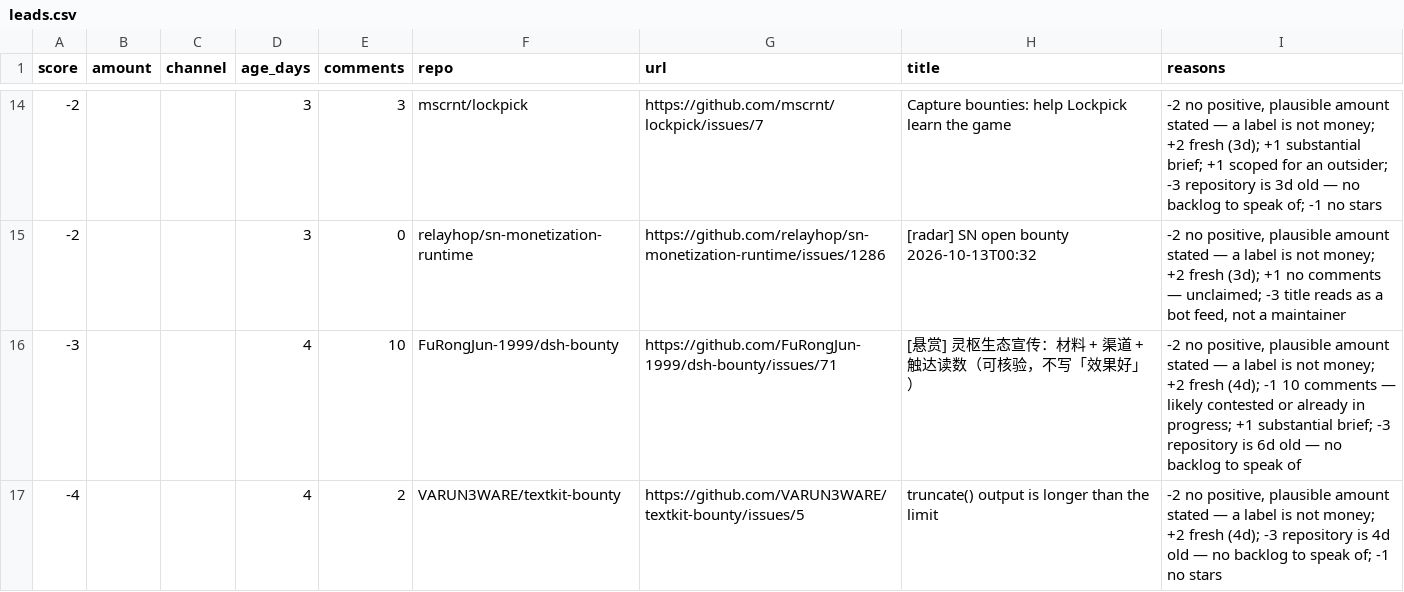
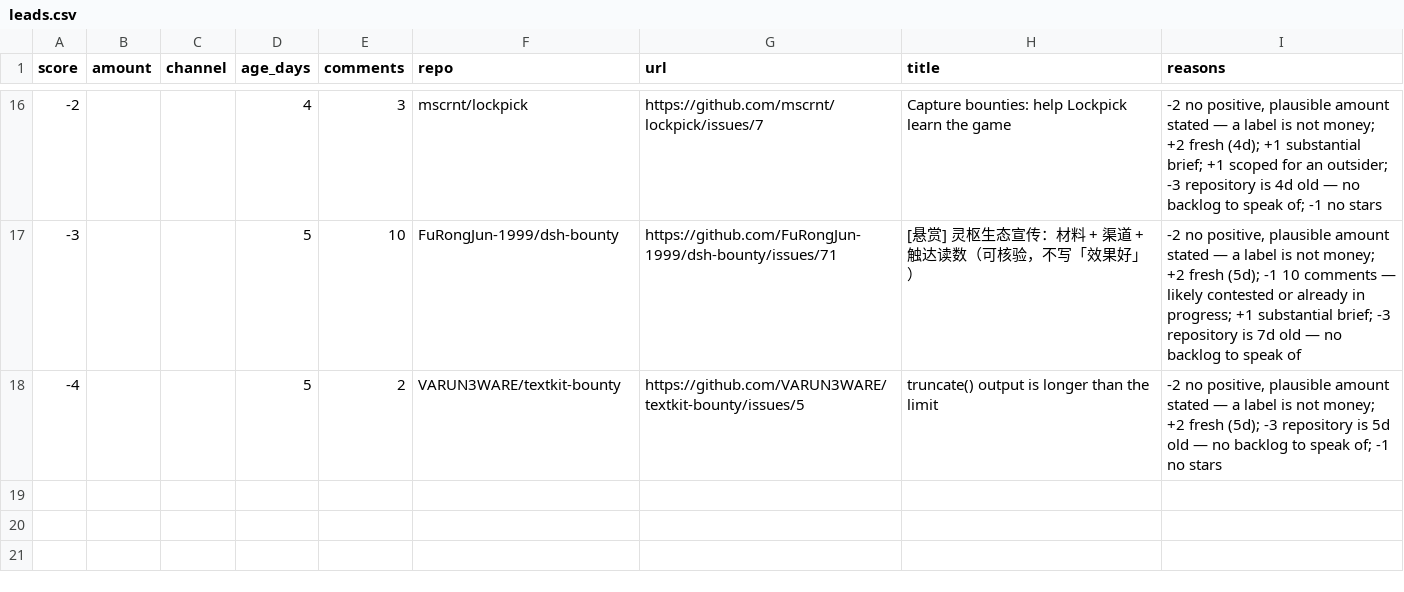
Before and after one commit to Kairose-master/handsel, a CSV file: data/demand-census/leads.csv, drawn as a sheet; only a part is shown, gaps mark what is left out; the diff covers the shown part only.

```diff
--- a/data/demand-census/leads.csv
+++ b/data/demand-census/leads.csv
@@ -14,4 +16,3 @@ score,amount,channel,age_days,comments,repo,url,title,reasons
--2,,,3,3,mscrnt/lockpick,https://github.com/mscrnt/lockpick/issues/7,Capture bounties: help Lockpick learn the game,"-2 no positive, plausible amount stated — a label is not money; +2 fresh (3d); +1 substantial brief; +1 scoped for an outsider; -3 repository is 3d old — no backlog to speak of; -1 no stars"
--2,,,3,0,relayhop/sn-monetization-runtime,https://github.com/relayhop/sn-monetization-runtime/issues/1286,[radar] SN open bounty 2026-10-13T00:32,"-2 no positive, plausible amount stated — a label is not money; +2 fresh (3d); +1 no comments — unclaimed; -3 title reads as a bot feed, not a maintainer"
--3,,,4,10,FuRongJun-1999/dsh-bounty,https://github.com/FuRongJun-1999/dsh-bounty/issues/71,[悬赏] 灵枢生态宣传：材料 + 渠道 + 触达读数（可核验，不写「效果好」）,"-2 no positive, plausible amount stated — a label is not money; +2 fresh (4d); -1 10 comments — likely contested or already in progress; +1 substantial brief; -3 repository is 6d old — no backlog to speak of"
--4,,,4,2,VARUN3WARE/textkit-bounty,https://github.com/VARUN3WARE/textkit-bounty/issues/5,truncate() output is longer than the limit,"-2 no positive, plausible amount stated — a label is not money; +2 fresh (4d); -3 repository is 4d old — no backlog to speak of; -1 no stars"
+-2,,,4,3,mscrnt/lockpick,https://github.com/mscrnt/lockpick/issues/7,Capture bounties: help Lockpick learn the game,"-2 no positive, plausible amount stated — a label is not money; +2 fresh (4d); +1 substantial brief; +1 scoped for an outsider; -3 repository is 4d old — no backlog to speak of; -1 no stars"
+-3,,,5,10,FuRongJun-1999/dsh-bounty,https://github.com/FuRongJun-1999/dsh-bounty/issues/71,[悬赏] 灵枢生态宣传：材料 + 渠道 + 触达读数（可核验，不写「效果好」）,"-2 no positive, plausible amount stated — a label is not money; +2 fresh (5d); -1 10 comments — likely contested or already in progress; +1 substantial brief; -3 repository is 7d old — no backlog to speak of"
+-4,,,5,2,VARUN3WARE/textkit-bounty,https://github.com/VARUN3WARE/textkit-bounty/issues/5,truncate() output is longer than the limit,"-2 no positive, plausible amount stated — a label is not money; +2 fresh (5d); -3 repository is 5d old — no backlog to speak of; -1 no stars"
```
Also changed, not shown: 3 added rows, 1 removed row and 29 edited cells elsewhere in this file.
